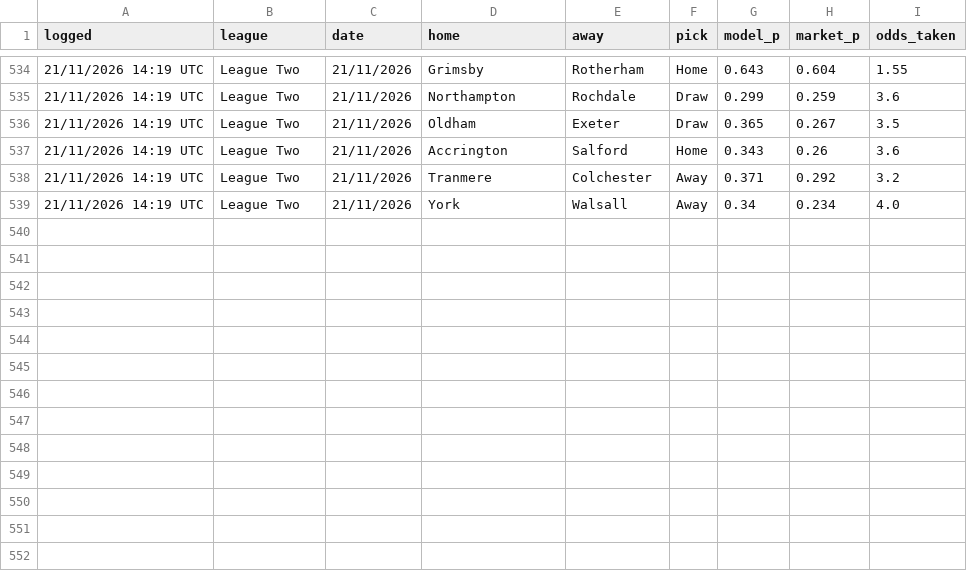
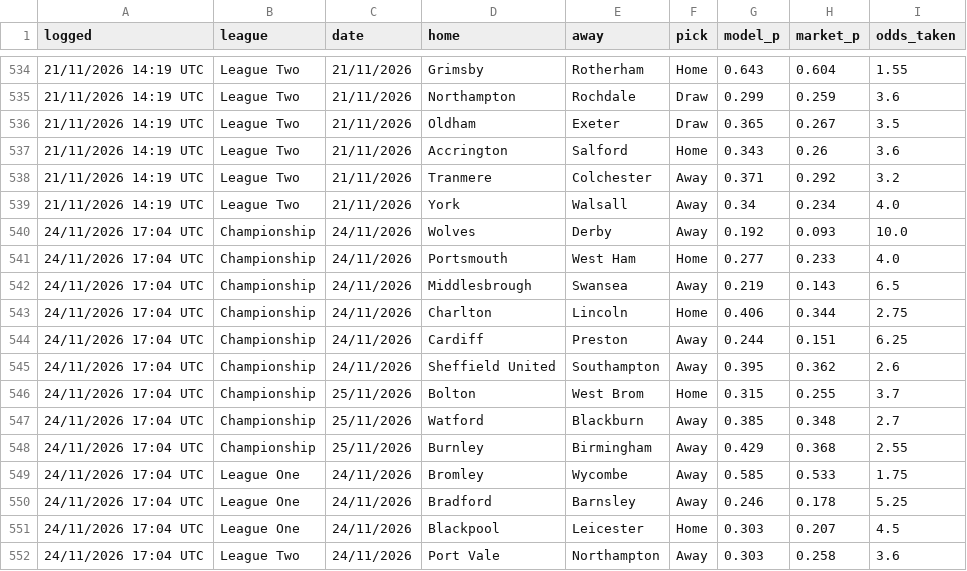
Before and after one commit to elld91/Football, a CSV file: picks_log.csv, drawn as a sheet; only a part is shown, gaps mark what is left out; the diff names each change by its address in the sheet, - before the commit and + after, or states it on an @@ line.

```diff
--- a/picks_log.csv
+++ b/picks_log.csv
+row 540: 24/11/2026 17:04 UTC | Championship | 24/11/2026 | Wolves | Derby | Away | 0.192 | 0.093 | 10.0
+row 541: 24/11/2026 17:04 UTC | Championship | 24/11/2026 | Portsmouth | West Ham | Home | 0.277 | 0.233 | 4.0
+row 542: 24/11/2026 17:04 UTC | Championship | 24/11/2026 | Middlesbrough | Swansea | Away | 0.219 | 0.143 | 6.5
+row 543: 24/11/2026 17:04 UTC | Championship | 24/11/2026 | Charlton | Lincoln | Home | 0.406 | 0.344 | 2.75
+row 544: 24/11/2026 17:04 UTC | Championship | 24/11/2026 | Cardiff | Preston | Away | 0.244 | 0.151 | 6.25
+row 545: 24/11/2026 17:04 UTC | Championship | 24/11/2026 | Sheffield United | Southampton | Away | 0.395 | 0.362 | 2.6
+row 546: 24/11/2026 17:04 UTC | Championship | 25/11/2026 | Bolton | West Brom | Home | 0.315 | 0.255 | 3.7
+row 547: 24/11/2026 17:04 UTC | Championship | 25/11/2026 | Watford | Blackburn | Away | 0.385 | 0.348 | 2.7
+row 548: 24/11/2026 17:04 UTC | Championship | 25/11/2026 | Burnley | Birmingham | Away | 0.429 | 0.368 | 2.55
+row 549: 24/11/2026 17:04 UTC | League One | 24/11/2026 | Bromley | Wycombe | Away | 0.585 | 0.533 | 1.75
+row 550: 24/11/2026 17:04 UTC | League One | 24/11/2026 | Bradford | Barnsley | Away | 0.246 | 0.178 | 5.25
+row 551: 24/11/2026 17:04 UTC | League One | 24/11/2026 | Blackpool | Leicester | Home | 0.303 | 0.207 | 4.5
+row 552: 24/11/2026 17:04 UTC | League Two | 24/11/2026 | Port Vale | Northampton | Away | 0.303 | 0.258 | 3.6
```
Also changed, not shown: 2 other files.
